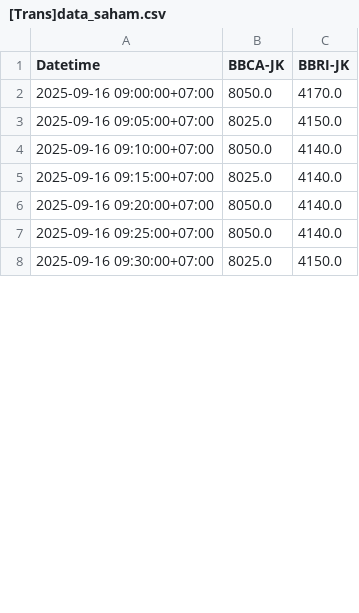
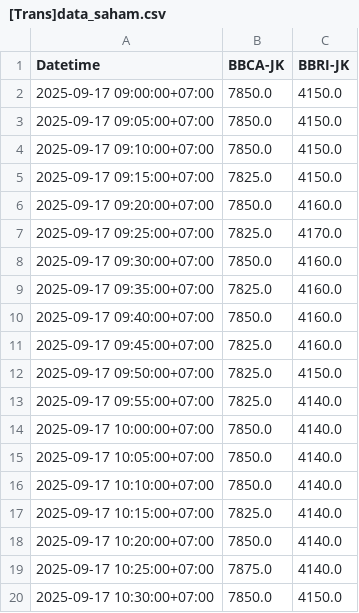
Before and after one commit to DavaIM105/IPSD-data-stream, a CSV file: [Trans]data_saham.csv, drawn as a sheet; only a part is shown; the diff covers the shown part only.

```diff
--- a/[Trans]data_saham.csv
+++ b/[Trans]data_saham.csv
@@ -1,8 +1,20 @@
 Datetime,BBCA-JK,BBRI-JK
-2025-09-16 09:00:00+07:00,8050.0,4170.0
-2025-09-16 09:05:00+07:00,8025.0,4150.0
-2025-09-16 09:10:00+07:00,8050.0,4140.0
-2025-09-16 09:15:00+07:00,8025.0,4140.0
-2025-09-16 09:20:00+07:00,8050.0,4140.0
-2025-09-16 09:25:00+07:00,8050.0,4140.0
-2025-09-16 09:30:00+07:00,8025.0,4150.0
+2025-09-17 09:00:00+07:00,7850.0,4150.0
+2025-09-17 09:05:00+07:00,7850.0,4150.0
+2025-09-17 09:10:00+07:00,7850.0,4150.0
+2025-09-17 09:15:00+07:00,7825.0,4150.0
+2025-09-17 09:20:00+07:00,7850.0,4160.0
+2025-09-17 09:25:00+07:00,7825.0,4170.0
+2025-09-17 09:30:00+07:00,7850.0,4160.0
+2025-09-17 09:35:00+07:00,7825.0,4160.0
+2025-09-17 09:40:00+07:00,7850.0,4160.0
+2025-09-17 09:45:00+07:00,7825.0,4160.0
+2025-09-17 09:50:00+07:00,7825.0,4150.0
+2025-09-17 09:55:00+07:00,7825.0,4140.0
+2025-09-17 10:00:00+07:00,7850.0,4140.0
+2025-09-17 10:05:00+07:00,7850.0,4140.0
+2025-09-17 10:10:00+07:00,7850.0,4140.0
+2025-09-17 10:15:00+07:00,7825.0,4140.0
+2025-09-17 10:20:00+07:00,7850.0,4140.0
+2025-09-17 10:25:00+07:00,7875.0,4140.0
+2025-09-17 10:30:00+07:00,7850.0,4150.0
```
Also changed, not shown: 45 added rows, 3 removed rows and 6 edited cells elsewhere in this file, data_saham.csv, 1 other file.
